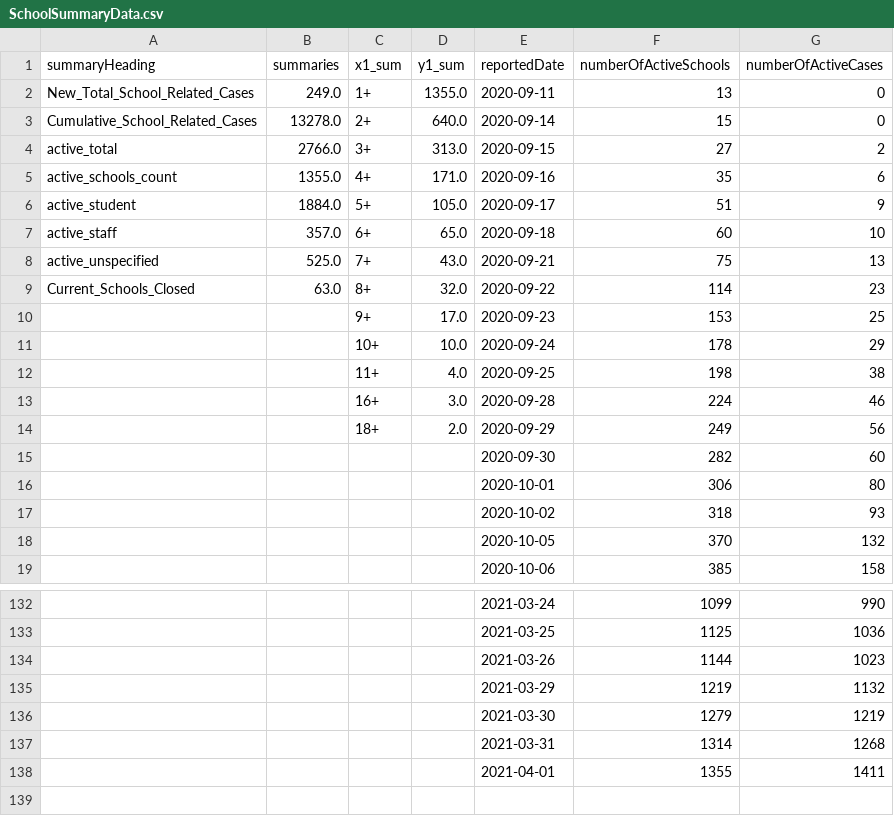
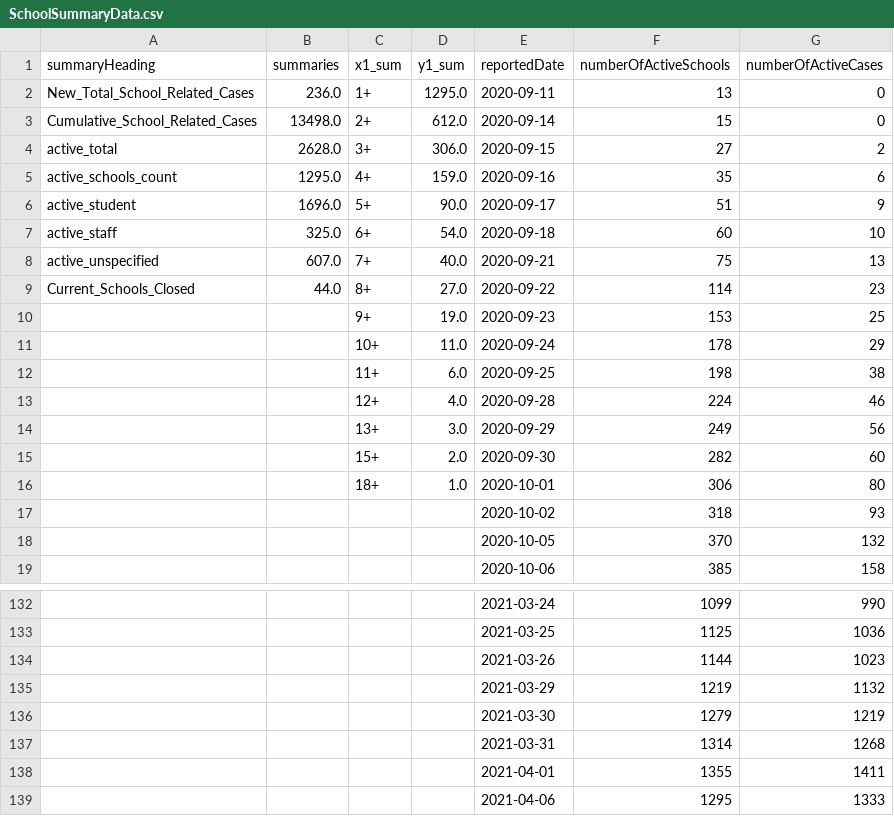
Before and after one commit to aaljaish/covid-19, a CSV file: SchoolSummaryData.csv, drawn as a sheet; only a part is shown, gaps mark what is left out.

```diff
--- a/SchoolSummaryData.csv
+++ b/SchoolSummaryData.csv
@@ -1,17 +1,17 @@
 summaryHeading,summaries,x1_sum,y1_sum,reportedDate,numberOfActiveSchools,numberOfActiveCases
-New_Total_School_Related_Cases,249.0,1+,1355.0,2020-09-11,13,0
-Cumulative_School_Related_Cases,13278.0,2+,640.0,2020-09-14,15,0
-active_total,2766.0,3+,313.0,2020-09-15,27,2
-active_schools_count,1355.0,4+,171.0,2020-09-16,35,6
-active_student,1884.0,5+,105.0,2020-09-17,51,9
-active_staff,357.0,6+,65.0,2020-09-18,60,10
-active_unspecified,525.0,7+,43.0,2020-09-21,75,13
-Current_Schools_Closed,63.0,8+,32.0,2020-09-22,114,23
-,,9+,17.0,2020-09-23,153,25
-,,10+,10.0,2020-09-24,178,29
-,,11+,4.0,2020-09-25,198,38
-,,16+,3.0,2020-09-28,224,46
-,,18+,2.0,2020-09-29,249,56
-,,,,2020-09-30,282,60
-,,,,2020-10-01,306,80
+New_Total_School_Related_Cases,236.0,1+,1295.0,2020-09-11,13,0
+Cumulative_School_Related_Cases,13498.0,2+,612.0,2020-09-14,15,0
+active_total,2628.0,3+,306.0,2020-09-15,27,2
+active_schools_count,1295.0,4+,159.0,2020-09-16,35,6
+active_student,1696.0,5+,90.0,2020-09-17,51,9
+active_staff,325.0,6+,54.0,2020-09-18,60,10
+active_unspecified,607.0,7+,40.0,2020-09-21,75,13
+Current_Schools_Closed,44.0,8+,27.0,2020-09-22,114,23
+,,9+,19.0,2020-09-23,153,25
+,,10+,11.0,2020-09-24,178,29
+,,11+,6.0,2020-09-25,198,38
+,,12+,4.0,2020-09-28,224,46
+,,13+,3.0,2020-09-29,249,56
+,,15+,2.0,2020-09-30,282,60
+,,18+,1.0,2020-10-01,306,80
 ,,,,2020-10-02,318,93
@@ -138 +138,2 @@ Current_Schools_Closed,63.0,8+,32.0,2020-09-22,114,23
 ,,,,2021-04-01,1355,1411
+,,,,2021-04-06,1295,1333
```
Also changed, not shown: SchoolsStatus.csv, summary_regional.csv.
